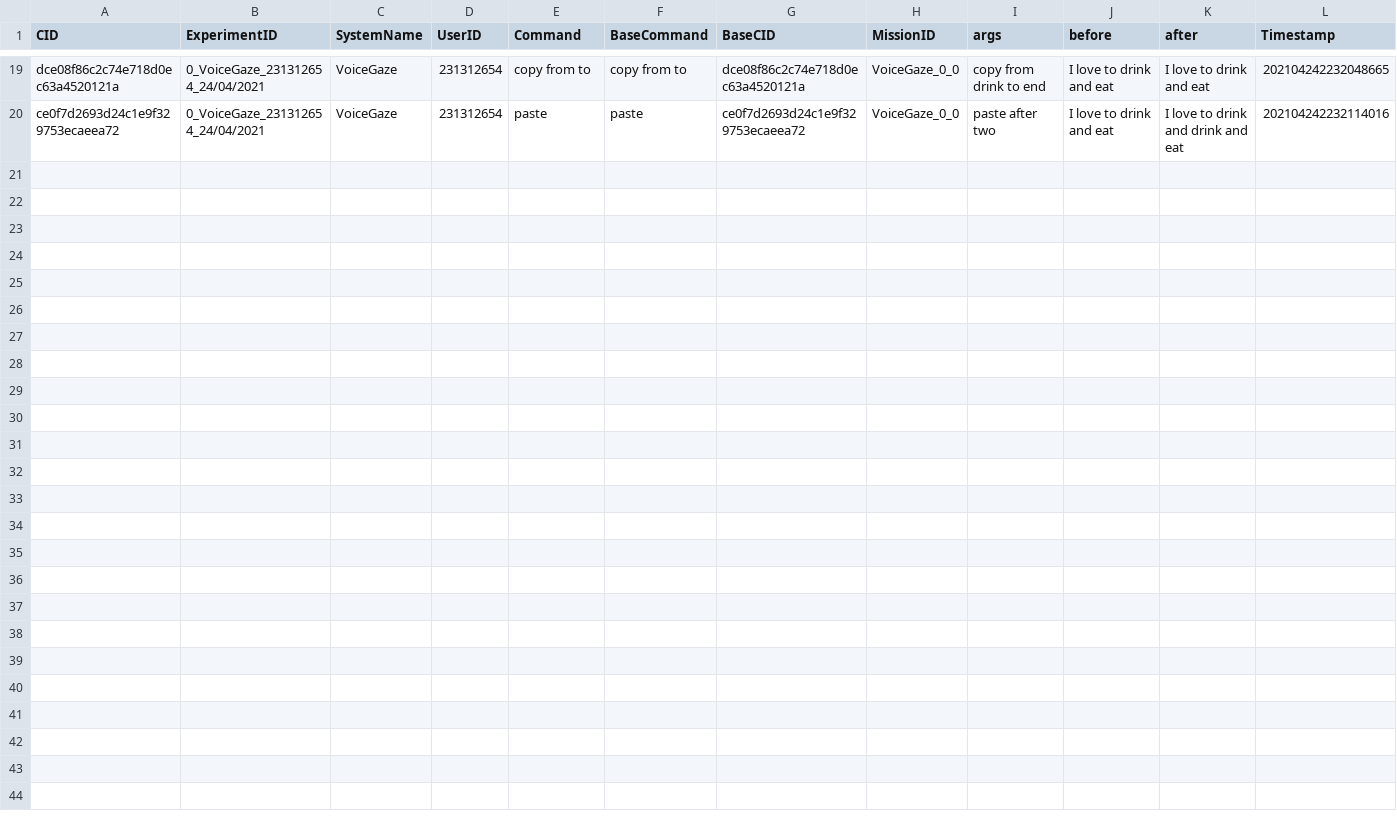
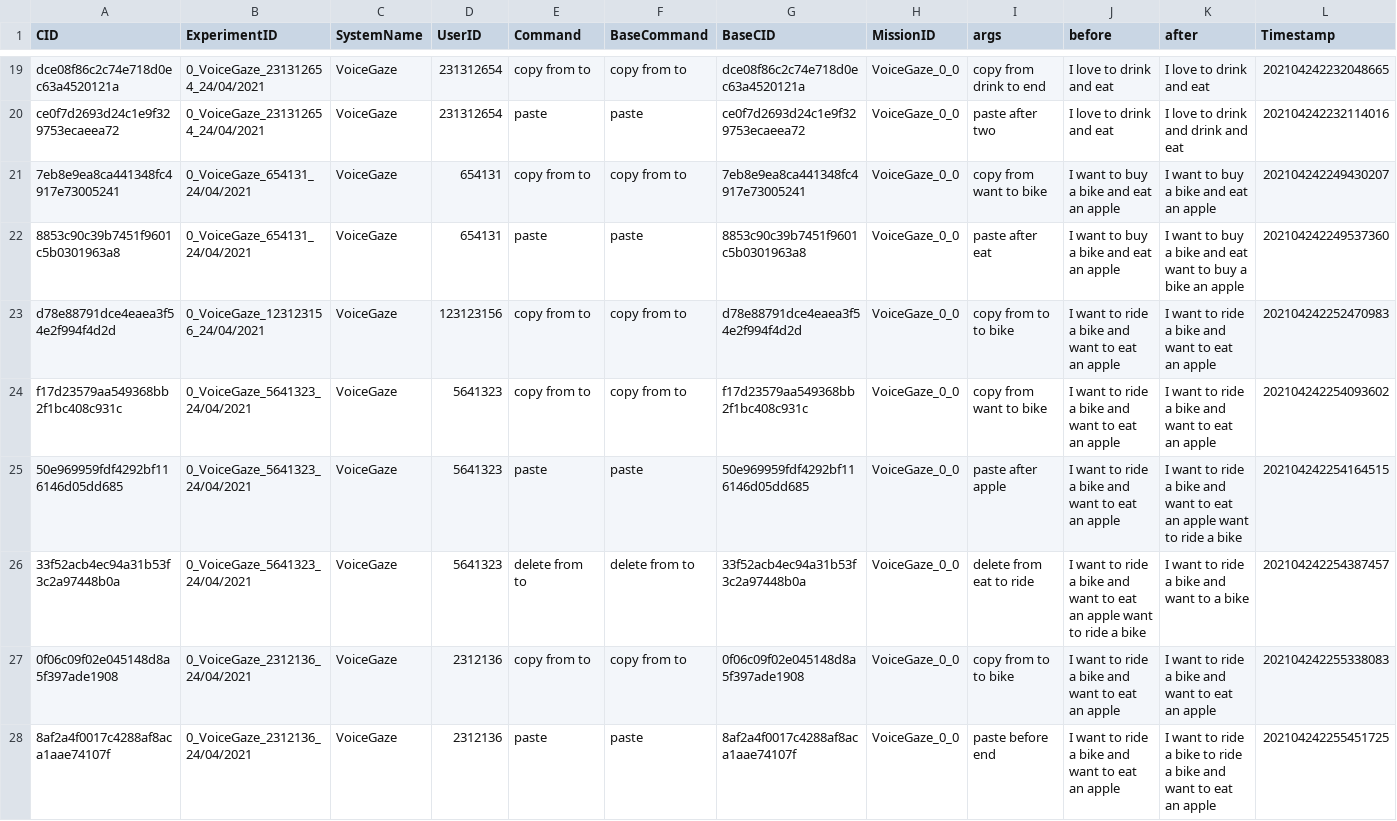
Before and after one commit to maxim-ai/Gaze-and-Voice-error-correction-system, a CSV file: WindowsFormsApp1/bin/x64/Debug/Tables/commandsEvents.csv, drawn as a sheet; only a part is shown, gaps mark what is left out.

Commit message:
Copypase and delete operations hightlighting modified

```diff
--- a/WindowsFormsApp1/bin/x64/Debug/Tables/commandsEvents.csv
+++ b/WindowsFormsApp1/bin/x64/Debug/Tables/commandsEvents.csv
@@ -20 +20,9 @@ dce08f86c2c74e718d0ec63a4520121a,0_VoiceGaze_231312654_24/04/2021,VoiceGaze,2313
 ce0f7d2693d24c1e9f329753ecaeea72,0_VoiceGaze_231312654_24/04/2021,VoiceGaze,231312654,paste,paste,ce0f7d2693d24c1e9f329753ecaeea72,VoiceGaze_0_0,paste after two, I love to drink and eat, I love to drink and drink and eat,202104242232114016
+7eb8e9ea8ca441348fc4917e73005241,0_VoiceGaze_654131_24/04/2021,VoiceGaze,654131,copy from to,copy from to,7eb8e9ea8ca441348fc4917e73005241,VoiceGaze_0_0,copy from want to bike,I want to buy a bike and eat an apple,I want to buy a bike and eat an apple,202104242249430207
+8853c90c39b7451f9601c5b0301963a8,0_VoiceGaze_654131_24/04/2021,VoiceGaze,654131,paste,paste,8853c90c39b7451f9601c5b0301963a8,VoiceGaze_0_0,paste after eat,I want to buy a bike and eat an apple,I want to buy a bike and eat want to buy a bike an apple,202104242249537360
+d78e88791dce4eaea3f54e2f994f4d2d,0_VoiceGaze_123123156_24/04/2021,VoiceGaze,123123156,copy from to,copy from to,d78e88791dce4eaea3f54e2f994f4d2d,VoiceGaze_0_0,copy from to to bike,I want to ride a bike and want to eat an apple,I want to ride a bike and want to eat an apple,202104242252470983
+f17d23579aa549368bb2f1bc408c931c,0_VoiceGaze_5641323_24/04/2021,VoiceGaze,5641323,copy from to,copy from to,f17d23579aa549368bb2f1bc408c931c,VoiceGaze_0_0,copy from want to bike,I want to ride a bike and want to eat an apple,I want to ride a bike and want to eat an apple,202104242254093602
+50e969959fdf4292bf116146d05dd685,0_VoiceGaze_5641323_24/04/2021,VoiceGaze,5641323,paste,paste,50e969959fdf4292bf116146d05dd685,VoiceGaze_0_0,paste after apple,I want to ride a bike and want to eat an apple,I want to ride a bike and want to eat an apple want to ride a bike,202104242254164515
+33f52acb4ec94a31b53f3c2a97448b0a,0_VoiceGaze_5641323_24/04/2021,VoiceGaze,5641323,delete from to,delete from to,33f52acb4ec94a31b53f3c2a97448b0a,VoiceGaze_0_0,delete from eat to ride,I want to ride a bike and want to eat an apple want to ride a bike,I want to ride a bike and want to  a bike,202104242254387457
+0f06c09f02e045148d8a5f397ade1908,0_VoiceGaze_2312136_24/04/2021,VoiceGaze,2312136,copy from to,copy from to,0f06c09f02e045148d8a5f397ade1908,VoiceGaze_0_0,copy from to to bike,I want to ride a bike and want to eat an apple,I want to ride a bike and want to eat an apple,202104242255338083
+8af2a4f0017c4288af8aca1aae74107f,0_VoiceGaze_2312136_24/04/2021,VoiceGaze,2312136,paste,paste,8af2a4f0017c4288af8aca1aae74107f,VoiceGaze_0_0,paste before end,I want to ride a bike and want to eat an apple,I want to ride a bike to ride a bike and want to eat an apple,202104242255451725
```
Also changed, not shown: WindowsFormsApp1/bin/x64/Debug/Tables/experimentsEvents.csv, WindowsFormsApp1/bin/x64/Debug/Tables/missionsEvent.csv, 15 other files.
